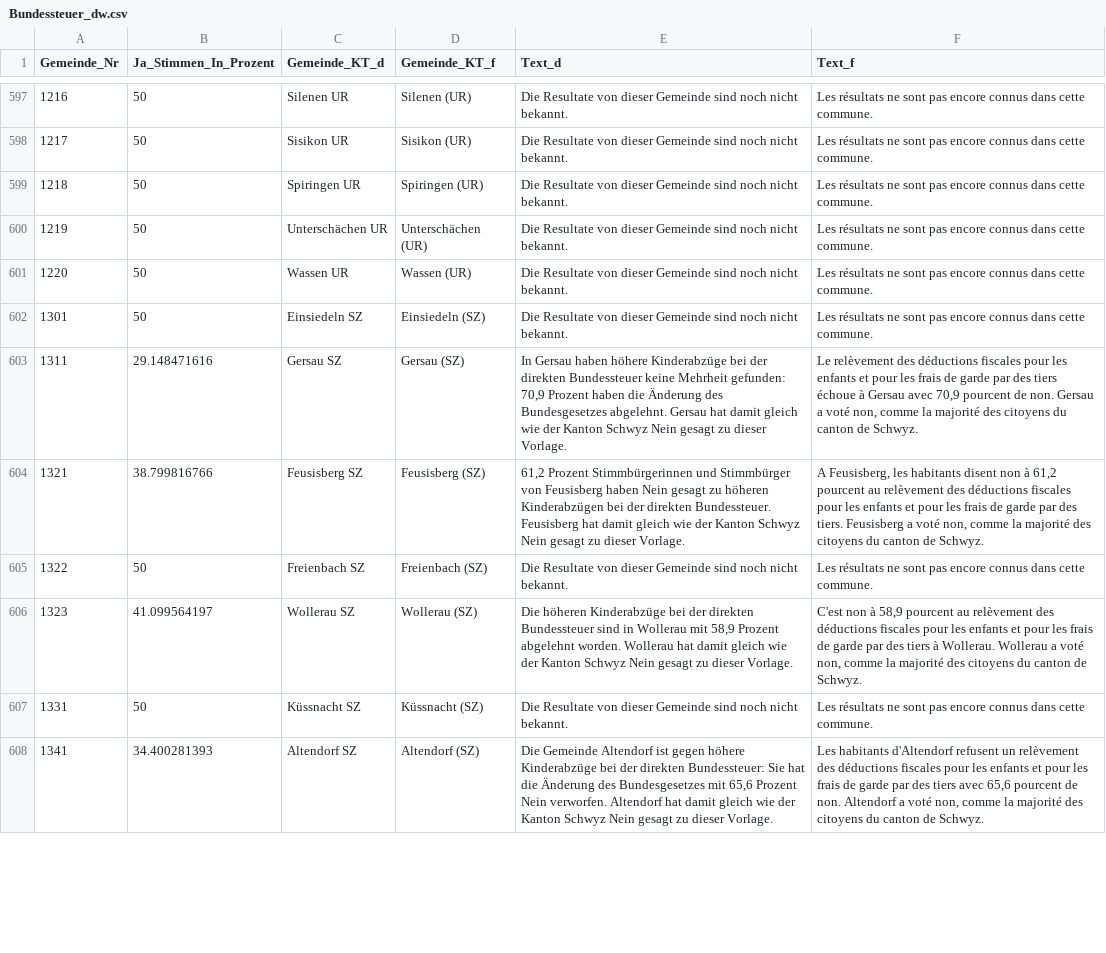
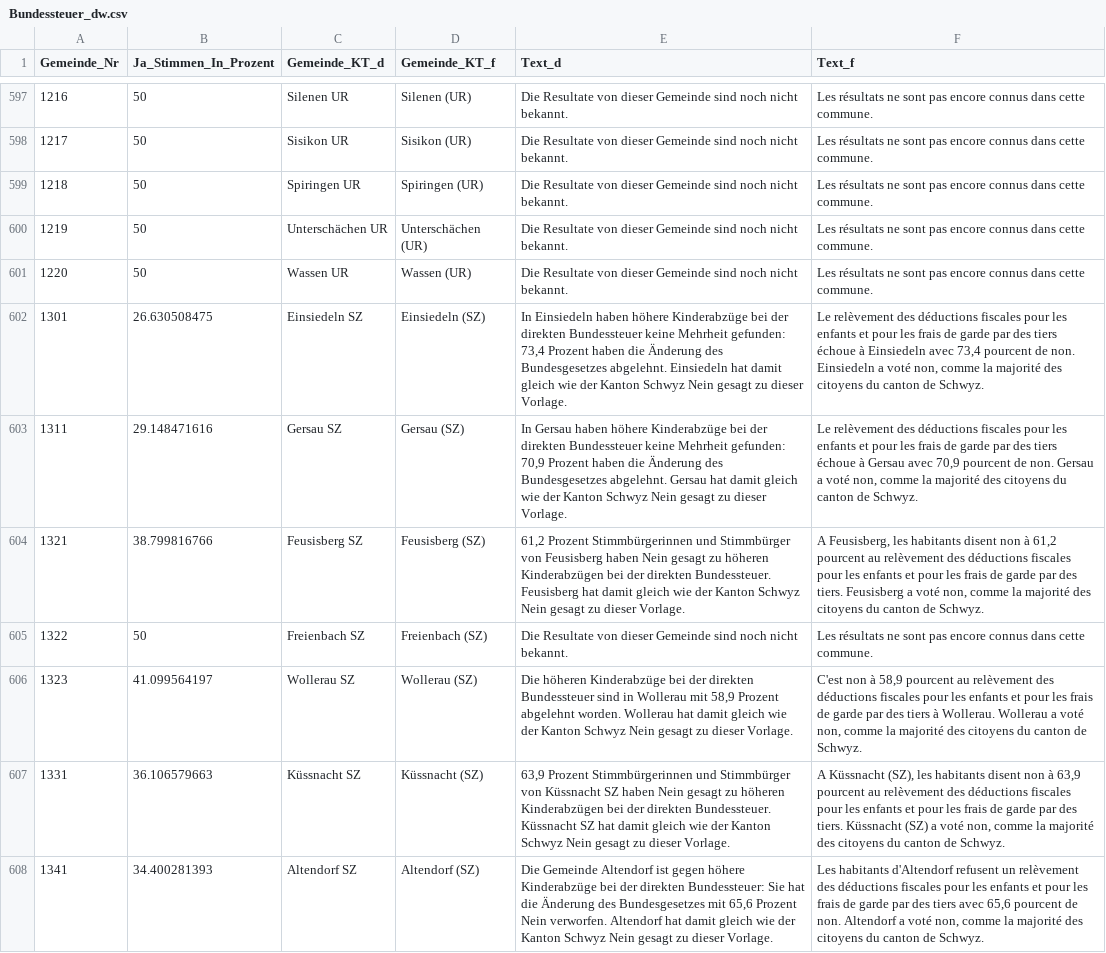
Before and after one commit to awp-finanznachrichten/lena, a CSV file: Output/Bundessteuer_dw.csv, drawn as a sheet; only a part is shown, gaps mark what is left out; the diff covers the shown part only.

```diff
--- a/Output/Bundessteuer_dw.csv
+++ b/Output/Bundessteuer_dw.csv
@@ -601,3 +601,3 @@
 1220,50,"Wassen UR","Wassen (UR)","Die Resultate von dieser Gemeinde sind noch nicht bekannt.","Les résultats ne sont pas encore connus dans cette commune."
-1301,50,"Einsiedeln SZ","Einsiedeln (SZ)","Die Resultate von dieser Gemeinde sind noch nicht bekannt.","Les résultats ne sont pas encore connus dans cette commune."
+1301,26.630508475,"Einsiedeln SZ","Einsiedeln (SZ)","In Einsiedeln haben höhere Kinderabzüge bei der direkten Bundessteuer keine Mehrheit gefunden: 73,4 Prozent haben die Änderung des Bundesgesetzes abgelehnt. Einsiedeln hat damit gleich wie der Kanton Schwyz Nein gesagt zu dieser Vorlage.","Le relèvement des déductions fiscales pour les enfants et pour les frais de garde par des tiers échoue à Einsiedeln avec 73,4 pourcent de non. Einsiedeln a voté non, comme la majorité des citoyens du canton de Schwyz."
 1311,29.148471616,"Gersau SZ","Gersau (SZ)","In Gersau haben höhere Kinderabzüge bei der direkten Bundessteuer keine Mehrheit gefunden: 70,9 Prozent haben die Änderung des Bundesgesetzes abgelehnt. Gersau hat damit gleich wie der Kanton Schwyz Nein gesagt zu dieser Vorlage.","Le relèvement des déductions fiscales pour les enfants et pour les frais de garde par des tiers échoue à Gersau avec 70,9 pourcent de non. Gersau a voté non, comme la majorité des citoyens du canton de Schwyz."
@@ -606,3 +606,3 @@
 1323,41.099564197,"Wollerau SZ","Wollerau (SZ)","Die höheren Kinderabzüge bei der direkten Bundessteuer sind in Wollerau mit 58,9 Prozent abgelehnt worden. Wollerau hat damit gleich wie der Kanton Schwyz Nein gesagt zu dieser Vorlage.","C'est non à 58,9 pourcent au relèvement des déductions fiscales pour les enfants et pour les frais de garde par des tiers à Wollerau. Wollerau a voté non, comme la majorité des citoyens du canton de Schwyz."
-1331,50,"Küssnacht SZ","Küssnacht (SZ)","Die Resultate von dieser Gemeinde sind noch nicht bekannt.","Les résultats ne sont pas encore connus dans cette commune."
+1331,36.106579663,"Küssnacht SZ","Küssnacht (SZ)","63,9 Prozent Stimmbürgerinnen und Stimmbürger von Küssnacht SZ haben Nein gesagt zu höheren Kinderabzügen bei der direkten Bundessteuer. Küssnacht SZ hat damit gleich wie der Kanton Schwyz Nein gesagt zu dieser Vorlage.","A Küssnacht (SZ), les habitants disent non à 63,9 pourcent au relèvement des déductions fiscales pour les enfants et pour les frais de garde par des tiers. Küssnacht (SZ) a voté non, comme la majorité des citoyens du canton de Schwyz."
 1341,34.400281393,"Altendorf SZ","Altendorf (SZ)","Die Gemeinde Altendorf ist gegen höhere Kinderabzüge bei der direkten Bundessteuer: Sie hat die Änderung des Bundesgesetzes mit 65,6 Prozent Nein verworfen. Altendorf hat damit gleich wie der Kanton Schwyz Nein gesagt zu dieser Vorlage.","Les habitants d'Altendorf refusent un relèvement des déductions fiscales pour les enfants et pour les frais de garde par des tiers avec 65,6 pourcent de non. Altendorf a voté non, comme la majorité des citoyens du canton de Schwyz."
```
Also changed, not shown: 34 edited cells elsewhere in this file, Output/Erwerbsersatz_dw.csv, Output/Jagdgesetz_dw.csv, 2 other files.
